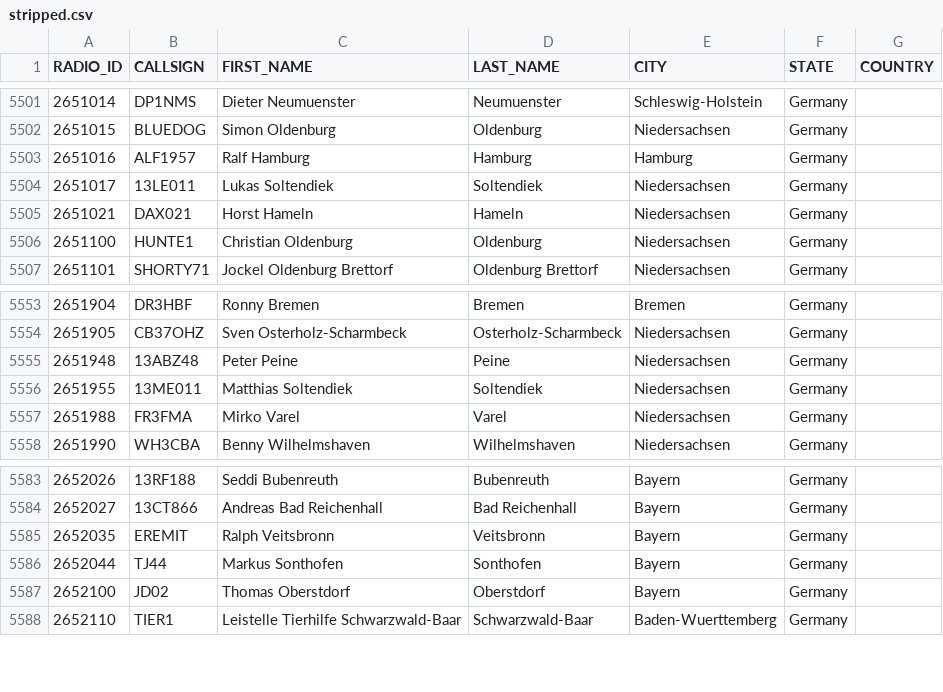
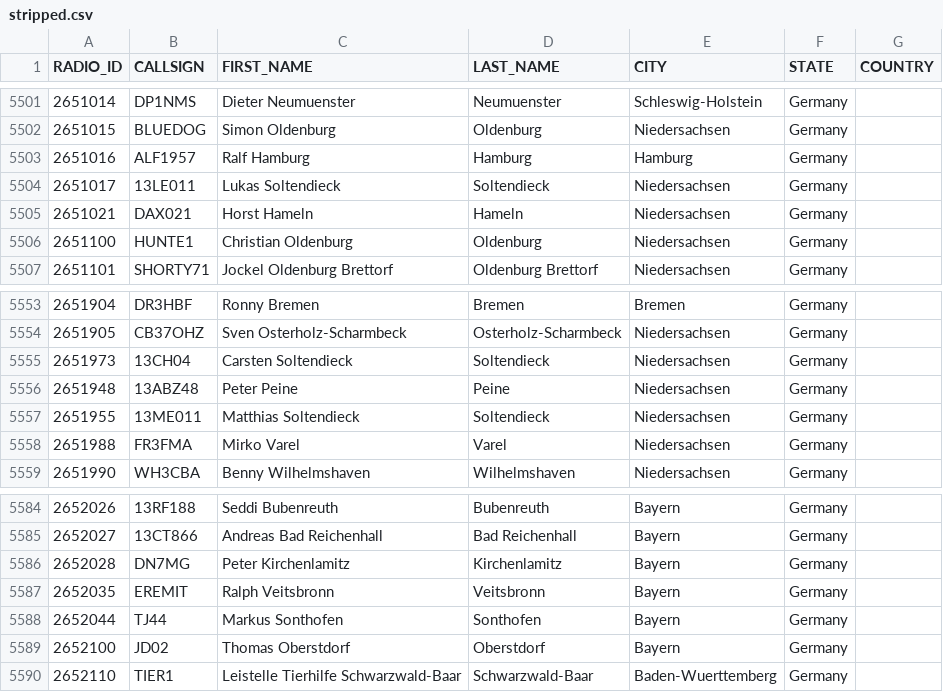
Before and after one commit to FreeDMR-Digital-Network/MW0MWZ-HostFiles, a CSV file: stripped.csv, drawn as a sheet; only a part is shown, gaps mark what is left out.

Commit message:
Add files via upload

```diff
--- a/stripped.csv
+++ b/stripped.csv
@@ -5503,3 +5503,3 @@ RADIO_ID,CALLSIGN,FIRST_NAME,LAST_NAME,CITY,STATE,COUNTRY
 2651016,ALF1957,Ralf  Hamburg,Hamburg,Hamburg,Germany
-2651017,13LE011,Lukas  Soltendiek,Soltendiek,Niedersachsen,Germany
+2651017,13LE011,Lukas  Soltendieck,Soltendieck,Niedersachsen,Germany
 2651021,DAX021,Horst  Hameln,Hameln,Niedersachsen,Germany
@@ -5554,4 +5554,5 @@ RADIO_ID,CALLSIGN,FIRST_NAME,LAST_NAME,CITY,STATE,COUNTRY
 2651905,CB37OHZ,Sven  Osterholz-Scharmbeck,Osterholz-Scharmbeck,Niedersachsen,Germany
+2651973,13CH04,Carsten  Soltendieck,Soltendieck,Niedersachsen,Germany
 2651948,13ABZ48,Peter  Peine,Peine,Niedersachsen,Germany
-2651955,13ME011,Matthias  Soltendiek,Soltendiek,Niedersachsen,Germany
+2651955,13ME011,Matthias  Soltendieck,Soltendieck,Niedersachsen,Germany
 2651988,FR3FMA,Mirko  Varel,Varel,Niedersachsen,Germany
@@ -5584,2 +5585,3 @@ RADIO_ID,CALLSIGN,FIRST_NAME,LAST_NAME,CITY,STATE,COUNTRY
 2652027,13CT866,Andreas  Bad Reichenhall,Bad Reichenhall,Bayern,Germany
+2652028,DN7MG,Peter  Kirchenlamitz,Kirchenlamitz,Bayern,Germany
 2652035,EREMIT,Ralph  Veitsbronn,Veitsbronn,Bayern,Germany
```
